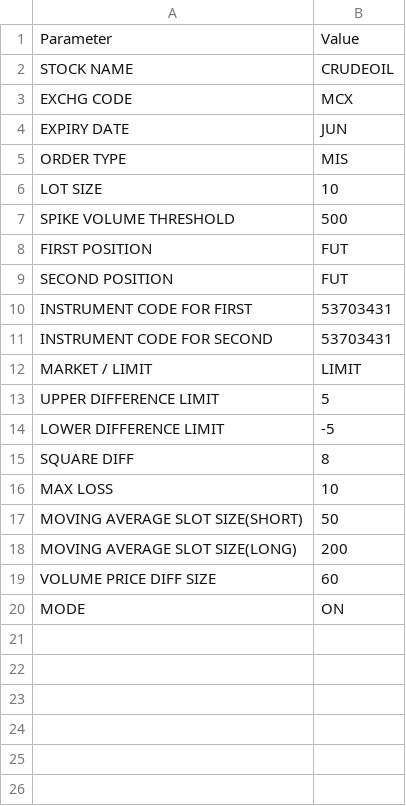
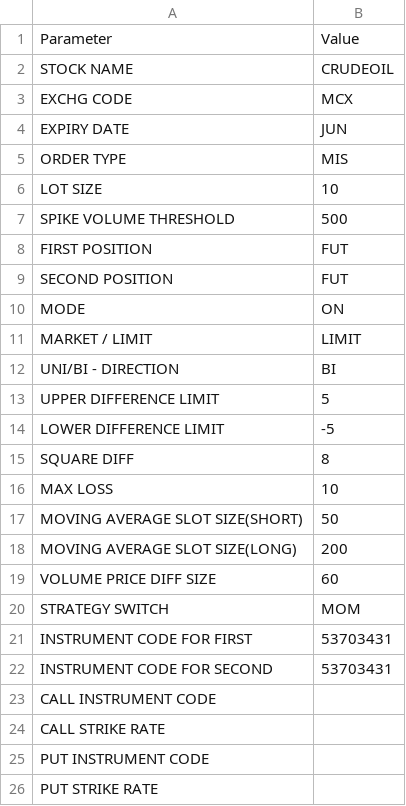
Before and after one commit to DarthRecca/AlgorithmicTrading, a CSV file: INPUT_CRUDE_V2.csv, drawn as a sheet.

Commit message:
Update to new Input Template Format
-Changed positions of instrument code to bottom to add future expansion
-Added Call and Put Option

```diff
--- a/INPUT_CRUDE_V2.csv
+++ b/INPUT_CRUDE_V2.csv
@@ -9,5 +9,5 @@ FIRST POSITION,FUT
 SECOND POSITION,FUT
-INSTRUMENT CODE FOR FIRST,53703431
-INSTRUMENT CODE FOR SECOND,53703431
+MODE,ON
 MARKET / LIMIT,LIMIT
+UNI/BI - DIRECTION,BI
 UPPER DIFFERENCE LIMIT,5
@@ -19,2 +19,8 @@ MOVING AVERAGE SLOT SIZE(LONG),200
 VOLUME PRICE DIFF SIZE,60
-MODE,ON
+STRATEGY SWITCH,MOM
+INSTRUMENT CODE FOR FIRST,53703431
+INSTRUMENT CODE FOR SECOND,53703431
+CALL INSTRUMENT CODE,
+CALL STRIKE RATE,
+PUT INSTRUMENT CODE,
+PUT STRIKE RATE,
```
